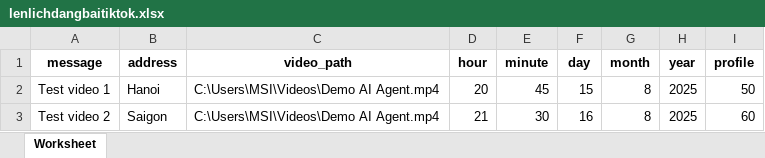
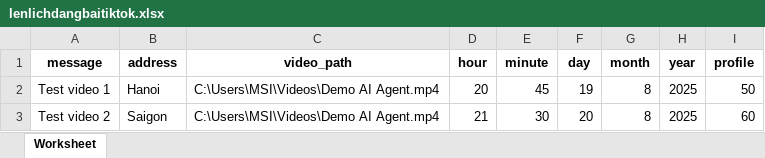
Before and after one commit to mcisolutionsdev/MCION-AutoS, an Excel workbook: DesktopApp/data/lenlichdangbaitiktok.xlsx, sheet Worksheet, drawn as a sheet; values as stored, in another font and other column widths than the file's, no borders; the diff names each change by its address in the sheet, - before the commit and + after, or states it on an @@ line.

```diff
--- a/DesktopApp/data/lenlichdangbaitiktok.xlsx (sheet Worksheet)
+++ b/DesktopApp/data/lenlichdangbaitiktok.xlsx (sheet Worksheet)
-F2 (day): 15
+F2 (day): 19
-F3 (day): 16
+F3 (day): 20
```
Also changed, not shown: 3 other files.
